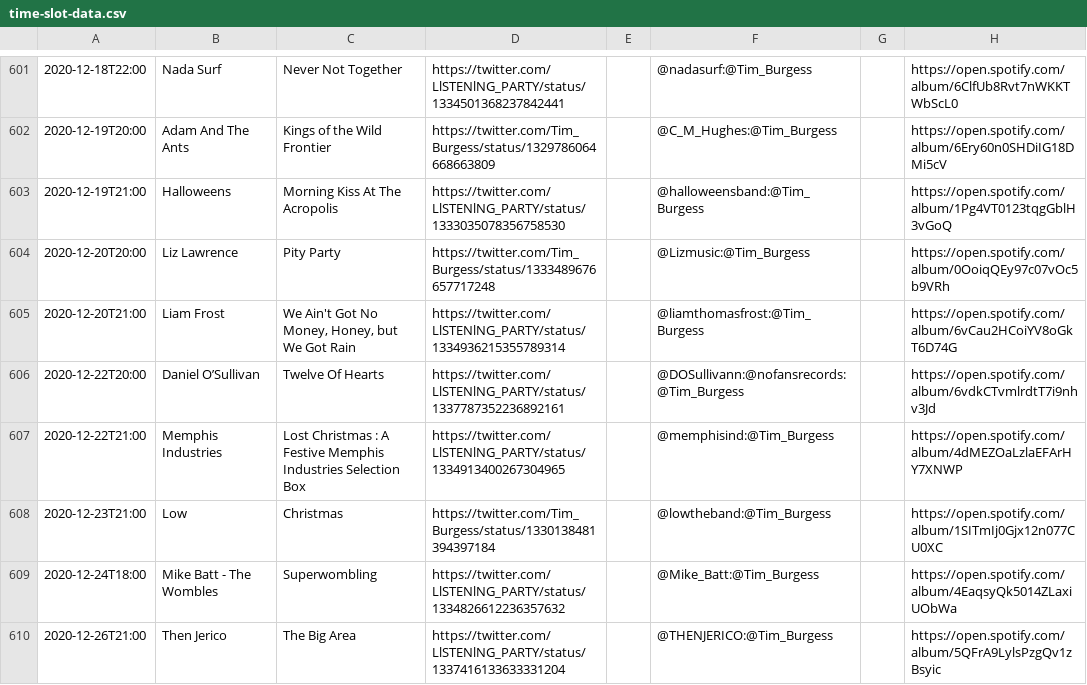
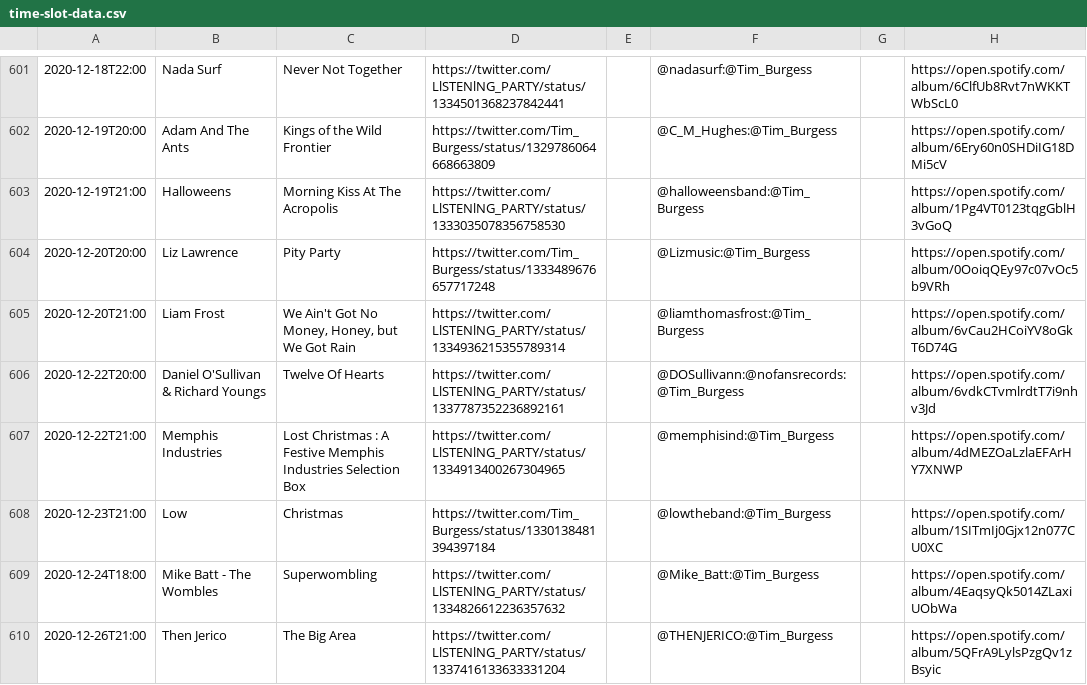
Before and after one commit to matbroughty/timstwitterlisteningparty, a CSV file: data/time-slot-data.csv, drawn as a sheet; only a part is shown, gaps mark what is left out; the diff names each change by its address in the sheet, - before the commit and + after, or states it on an @@ line.

Commit message:
Update time-slot-data.csv

```diff
--- a/data/time-slot-data.csv
+++ b/data/time-slot-data.csv
-B606: Daniel O’Sullivan
+B606: Daniel O'Sullivan & Richard Youngs
```
